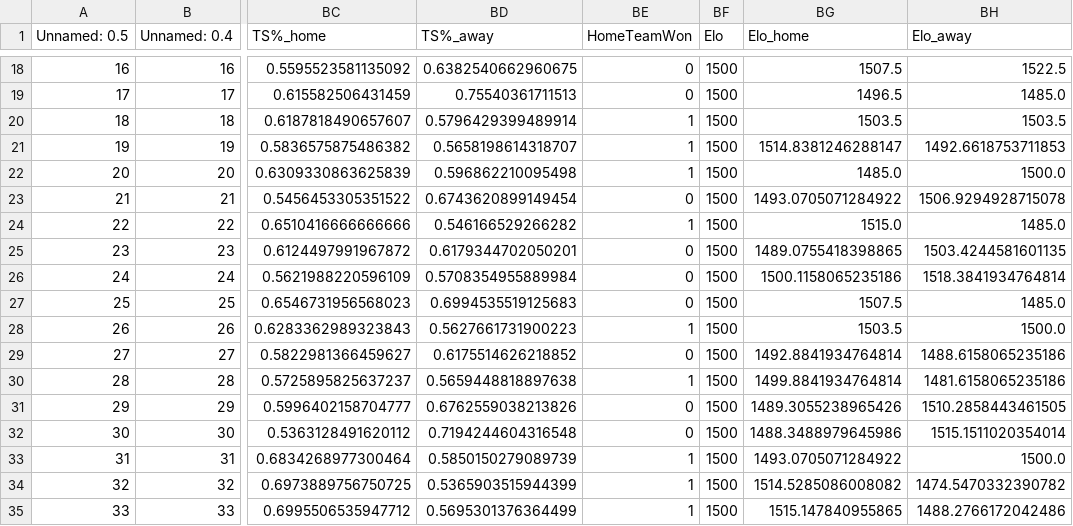
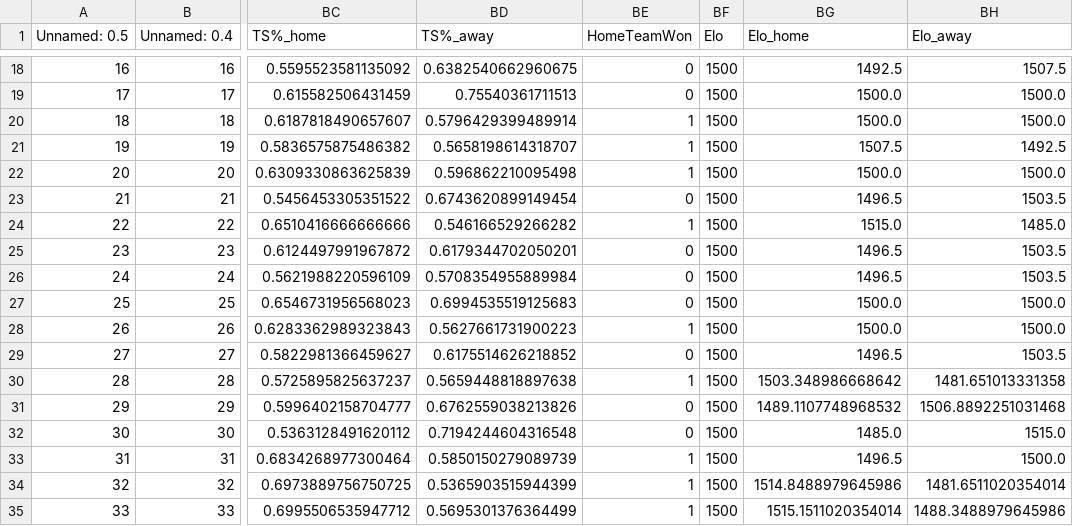
Before and after one commit to davideganna/NBA_Bet, a CSV file: src/past_data/2022-2023/split_stats_per_game.csv, drawn as a sheet; only a part is shown, gaps mark what is left out; the diff covers the shown part only; the diff names each change by its address in the sheet, - before the commit and + after, or states it on an @@ line.

```diff
--- a/src/past_data/2022-2023/split_stats_per_game.csv
+++ b/src/past_data/2022-2023/split_stats_per_game.csv
-BG18 (Elo_home): 1507.5
+BG18 (Elo_home): 1492.5
-BH18 (Elo_away): 1522.5
+BH18 (Elo_away): 1507.5
-BG19 (Elo_home): 1496.5
+BG19 (Elo_home): 1500.0
-BH19 (Elo_away): 1485.0
+BH19 (Elo_away): 1500.0
-BG20 (Elo_home): 1503.5
+BG20 (Elo_home): 1500.0
-BH20 (Elo_away): 1503.5
+BH20 (Elo_away): 1500.0
-BG21 (Elo_home): 1514.8381246288147
+BG21 (Elo_home): 1507.5
-BH21 (Elo_away): 1492.6618753711853
+BH21 (Elo_away): 1492.5
-BG22 (Elo_home): 1485.0
+BG22 (Elo_home): 1500.0
-BG23 (Elo_home): 1493.0705071284922
+BG23 (Elo_home): 1496.5
-BH23 (Elo_away): 1506.9294928715078
+BH23 (Elo_away): 1503.5
-BG25 (Elo_home): 1489.0755418398865
+BG25 (Elo_home): 1496.5
-BH25 (Elo_away): 1503.4244581601135
+BH25 (Elo_away): 1503.5
-BG26 (Elo_home): 1500.1158065235186
+BG26 (Elo_home): 1496.5
-BH26 (Elo_away): 1518.3841934764814
+BH26 (Elo_away): 1503.5
-BG27 (Elo_home): 1507.5
+BG27 (Elo_home): 1500.0
-BH27 (Elo_away): 1485.0
+BH27 (Elo_away): 1500.0
-BG28 (Elo_home): 1503.5
+BG28 (Elo_home): 1500.0
-BG29 (Elo_home): 1492.8841934764814
+BG29 (Elo_home): 1496.5
-BH29 (Elo_away): 1488.6158065235186
+BH29 (Elo_away): 1503.5
-BG30 (Elo_home): 1499.8841934764814
+BG30 (Elo_home): 1503.348986668642
-BH30 (Elo_away): 1481.6158065235186
+BH30 (Elo_away): 1481.651013331358
-BG31 (Elo_home): 1489.3055238965426
+BG31 (Elo_home): 1489.1107748968532
-BH31 (Elo_away): 1510.2858443461505
+BH31 (Elo_away): 1506.8892251031468
-BG32 (Elo_home): 1488.3488979645986
+BG32 (Elo_home): 1485.0
-BH32 (Elo_away): 1515.1511020354014
+BH32 (Elo_away): 1515.0
-BG33 (Elo_home): 1493.0705071284922
+BG33 (Elo_home): 1496.5
-BG34 (Elo_home): 1514.5285086008082
+BG34 (Elo_home): 1514.8488979645986
-BH34 (Elo_away): 1474.5470332390782
+BH34 (Elo_away): 1481.6511020354014
-BG35 (Elo_home): 1515.147840955865
+BG35 (Elo_home): 1515.1511020354014
-BH35 (Elo_away): 1488.2766172042486
+BH35 (Elo_away): 1488.3488979645986
```
Also changed, not shown: 168 edited cells elsewhere in this file, 4 other files.
